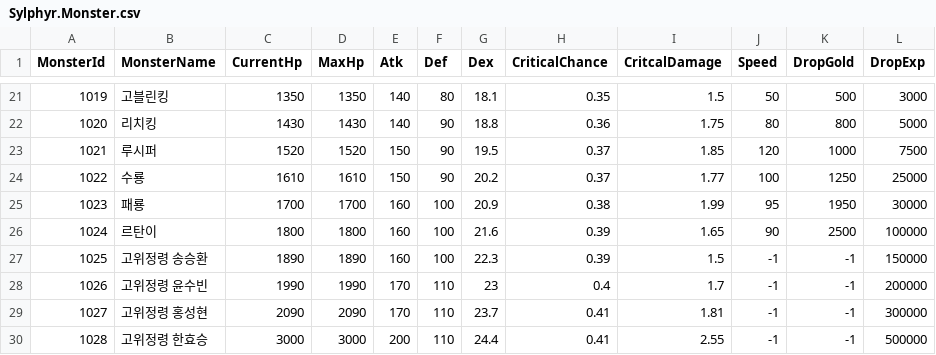
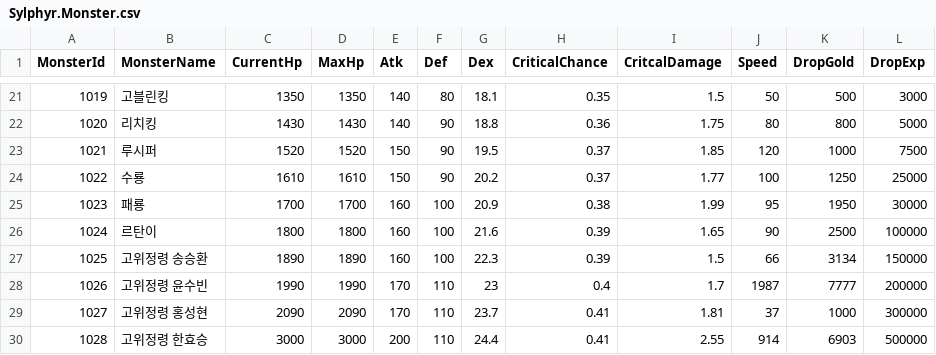
Before and after one commit to bibamung/SpartaChapterTwo, a CSV file: Sylphyr/Sylphyr/Data/CSV/Sylphyr.Monster.csv, drawn as a sheet; only a part is shown, gaps mark what is left out.

```diff
--- a/Sylphyr/Sylphyr/Data/CSV/Sylphyr.Monster.csv
+++ b/Sylphyr/Sylphyr/Data/CSV/Sylphyr.Monster.csv
@@ -26,5 +26,5 @@ MonsterId,MonsterName,CurrentHp,MaxHp,Atk,Def,Dex,CriticalChance,CritcalDamage,S
 1024,르탄이,1800,1800,160,100,21.6,0.39,1.65,90,2500,100000
-1025,고위정령 송승환,1890,1890,160,100,22.3,0.39,1.5,-1,-1,150000
-1026,고위정령 윤수빈,1990,1990,170,110,23,0.4,1.7,-1,-1,200000
-1027,고위정령 홍성현,2090,2090,170,110,23.7,0.41,1.81,-1,-1,300000
-1028,고위정령 한효승,3000,3000,200,110,24.4,0.41,2.55,-1,-1,500000
+1025,고위정령 송승환,1890,1890,160,100,22.3,0.39,1.5,66,3134,150000
+1026,고위정령 윤수빈,1990,1990,170,110,23,0.4,1.7,1987,7777,200000
+1027,고위정령 홍성현,2090,2090,170,110,23.7,0.41,1.81,37,1000,300000
+1028,고위정령 한효승,3000,3000,200,110,24.4,0.41,2.55,914,6903,500000
```
Also changed, not shown: Sylphyr/Sylphyr/Data/CSV/Sylphyr.EquipmentItem.csv, Sylphyr/Sylphyr/Data/CSV/sylphyr.weaponitem.csv, 10 other files.
